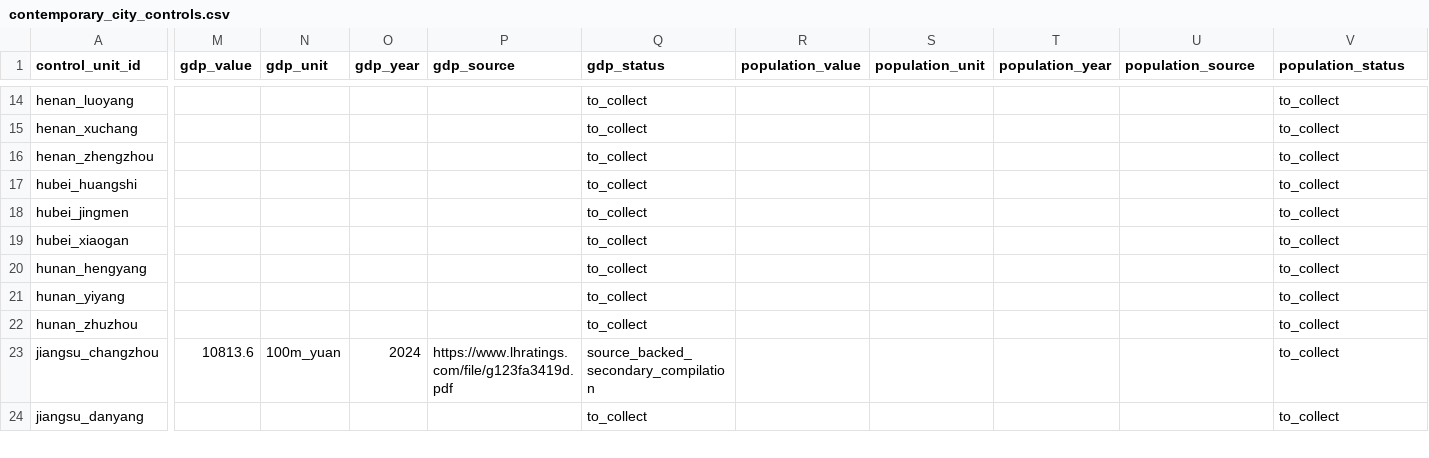
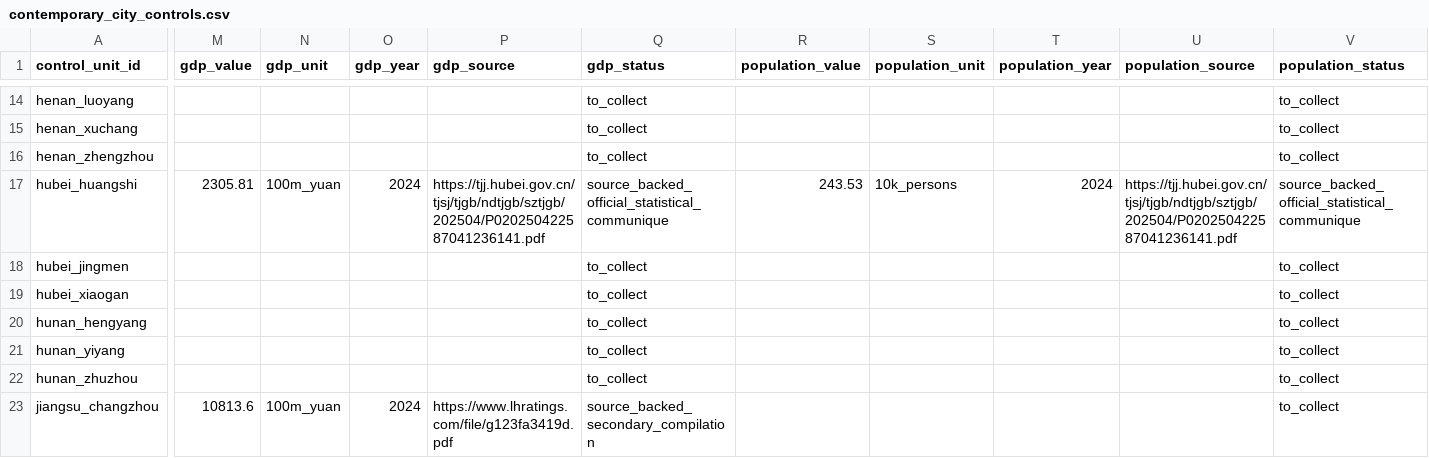
Before and after one commit to Shunyu1001/LGFV, a CSV file: data/analysis_inputs/contemporary_city_controls.csv, drawn as a sheet; only a part is shown, gaps mark what is left out; the shorter side is filled out with more unchanged rows; the diff covers the shown part only; the diff names each change by its address in the sheet, - before the commit and + after, or states it on an @@ line.

```diff
--- a/data/analysis_inputs/contemporary_city_controls.csv
+++ b/data/analysis_inputs/contemporary_city_controls.csv
-M17 (gdp_value): (empty)
+M17 (gdp_value): 2305.81
-N17 (gdp_unit): (empty)
+N17 (gdp_unit): 100m_yuan
-O17 (gdp_year): (empty)
+O17 (gdp_year): 2024
-P17 (gdp_source): (empty)
+P17 (gdp_source): https://tjj.hubei.gov.cn/tjsj/tjgb/ndtjgb/sztjgb/202504/P020250422587041236141.pdf
-Q17 (gdp_status): to_collect
+Q17 (gdp_status): source_backed_official_statistical_communique
-R17 (population_value): (empty)
+R17 (population_value): 243.53
-S17 (population_unit): (empty)
+S17 (population_unit): 10k_persons
-T17 (population_year): (empty)
+T17 (population_year): 2024
-U17 (population_source): (empty)
+U17 (population_source): https://tjj.hubei.gov.cn/tjsj/tjgb/ndtjgb/sztjgb/202504/P020250422587041236141.pdf
-V17 (population_status): to_collect
+V17 (population_status): source_backed_official_statistical_communique
```
Also changed, not shown: 38 edited cells elsewhere in this file, data/analysis_inputs/contemporary_city_controls_source_backed.csv, data/analysis_inputs/empirical_case_panel.csv, 9 other files.
